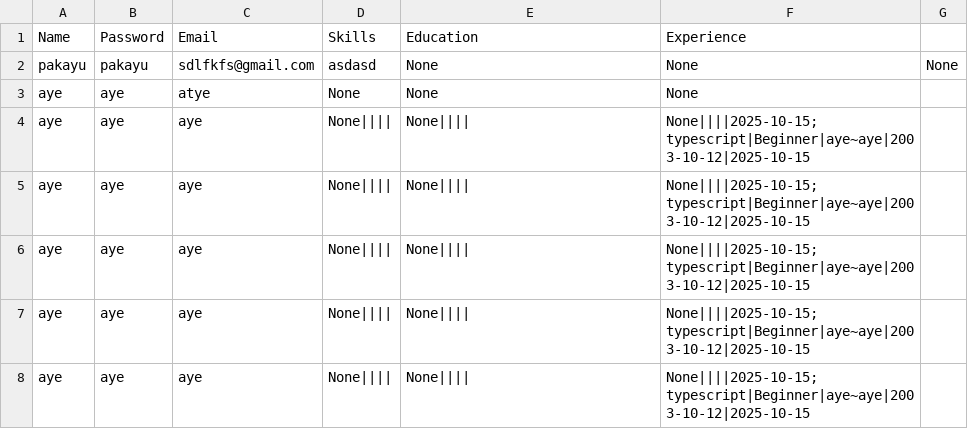
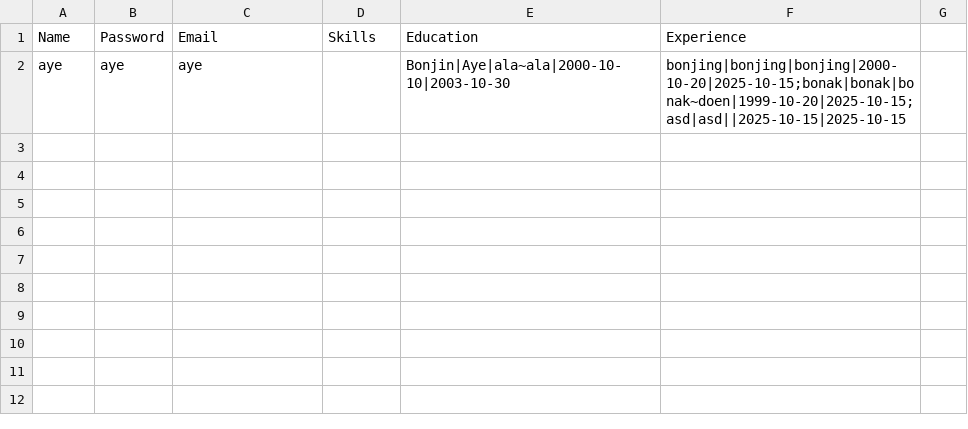
Before and after one commit to Aiyennn/Resume-Analyzer, a CSV file: jobSeeker.csv, drawn as a sheet.

```diff
--- a/jobSeeker.csv
+++ b/jobSeeker.csv
@@ -1,8 +1,2 @@
 Name,Password,Email,Skills,Education,Experience
-"pakayu","pakayu","sdlfkfs@gmail.com","asdasd","None","None","None"
-"aye","aye","atye","None","None","None"
-"aye","aye","aye","None||||","None||||","None||||2025-10-15;typescript|Beginner|aye~aye|2003-10-12|2025-10-15"
-"aye","aye","aye","None||||","None||||","None||||2025-10-15;typescript|Beginner|aye~aye|2003-10-12|2025-10-15"
-"aye","aye","aye","None||||","None||||","None||||2025-10-15;typescript|Beginner|aye~aye|2003-10-12|2025-10-15"
-"aye","aye","aye","None||||","None||||","None||||2025-10-15;typescript|Beginner|aye~aye|2003-10-12|2025-10-15"
-"aye","aye","aye","None||||","None||||","None||||2025-10-15;typescript|Beginner|aye~aye|2003-10-12|2025-10-15"
+"aye","aye","aye","","Bonjin|Aye|ala~ala|2000-10-10|2003-10-30","bonjing|bonjing|bonjing|2000-10-20|2025-10-15;bonak|bonak|bonak~doen|1999-10-20|2025-10-15;asd|asd||2025-10-15|2025-10-15"
```
Also changed, not shown: 13 other files.
